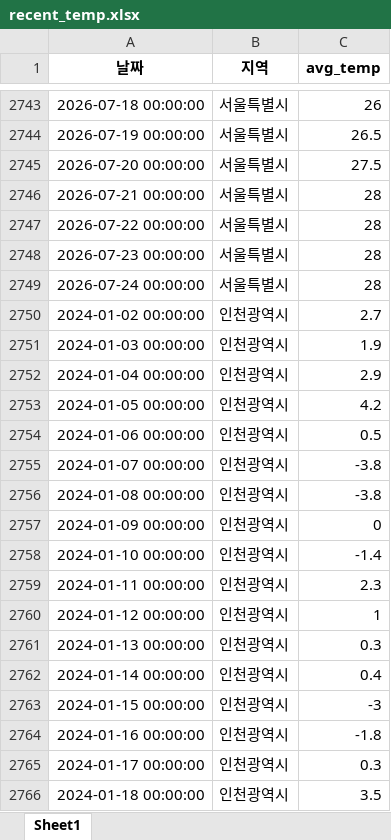
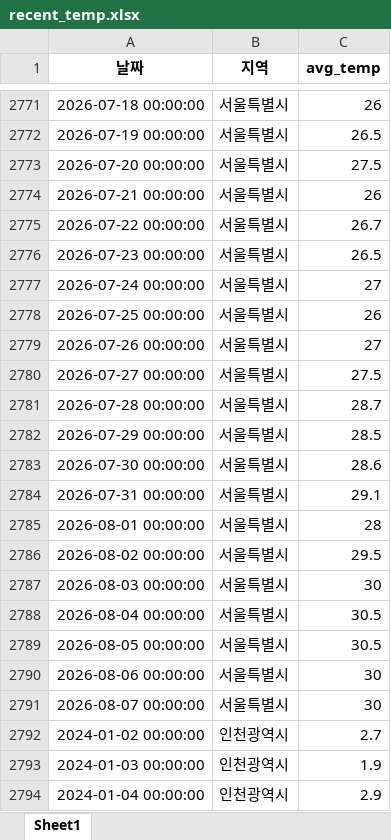
Before and after one commit to ds-sujin/forecasting_new, an Excel workbook: test_data/recent_temp.xlsx, sheet Sheet1, drawn as a sheet; only a part is shown, gaps mark what is left out; the shorter side is filled out with more unchanged rows; values as stored, in another font and other column widths than the file's, no borders; addresses are those after the commit; the diff covers the shown part only; the diff names each change by its address in the sheet, - before the commit and + after, or states it on an @@ line.

```diff
--- a/test_data/recent_temp.xlsx (sheet Sheet1)
+++ b/test_data/recent_temp.xlsx (sheet Sheet1)
-C2774 (avg_temp): 28
+C2774 (avg_temp): 26
-C2775 (avg_temp): 28
+C2775 (avg_temp): 26.7
-C2776 (avg_temp): 28
+C2776 (avg_temp): 26.5
-C2777 (avg_temp): 28
+C2777 (avg_temp): 27
+row 2778: 2026-07-25 00:00:00 | 서울특별시 | 26
+row 2779: 2026-07-26 00:00:00 | 서울특별시 | 27
+row 2780: 2026-07-27 00:00:00 | 서울특별시 | 27.5
+row 2781: 2026-07-28 00:00:00 | 서울특별시 | 28.7
+row 2782: 2026-07-29 00:00:00 | 서울특별시 | 28.5
+row 2783: 2026-07-30 00:00:00 | 서울특별시 | 28.6
+row 2784: 2026-07-31 00:00:00 | 서울특별시 | 29.1
+row 2785: 2026-08-01 00:00:00 | 서울특별시 | 28
+row 2786: 2026-08-02 00:00:00 | 서울특별시 | 29.5
+row 2787: 2026-08-03 00:00:00 | 서울특별시 | 30
+row 2788: 2026-08-04 00:00:00 | 서울특별시 | 30.5
+row 2789: 2026-08-05 00:00:00 | 서울특별시 | 30.5
+row 2790: 2026-08-06 00:00:00 | 서울특별시 | 30
+row 2791: 2026-08-07 00:00:00 | 서울특별시 | 30
```
Also changed, not shown: 56 added rows and 15 edited cells elsewhere in this sheet, test_data/total_latest.xlsx, 8 other files.
